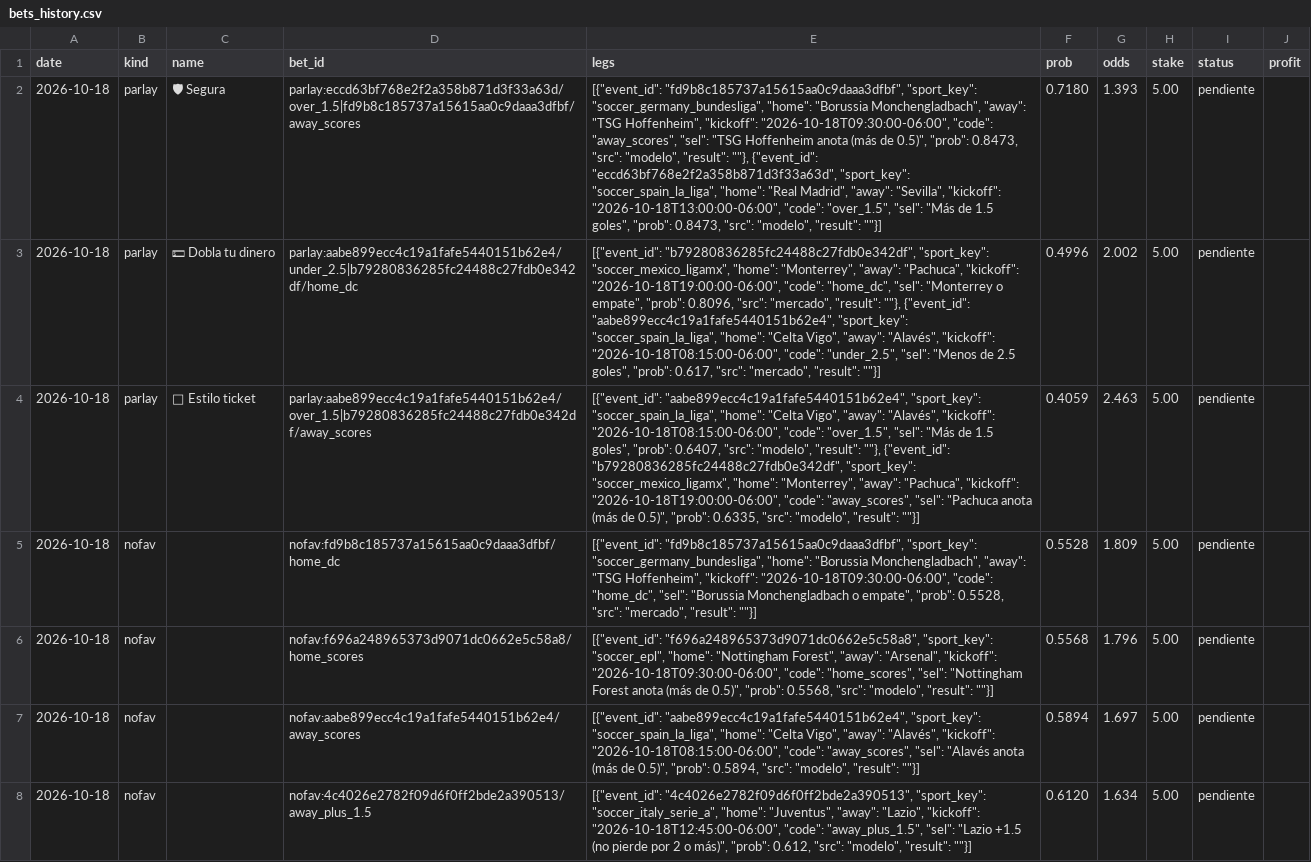
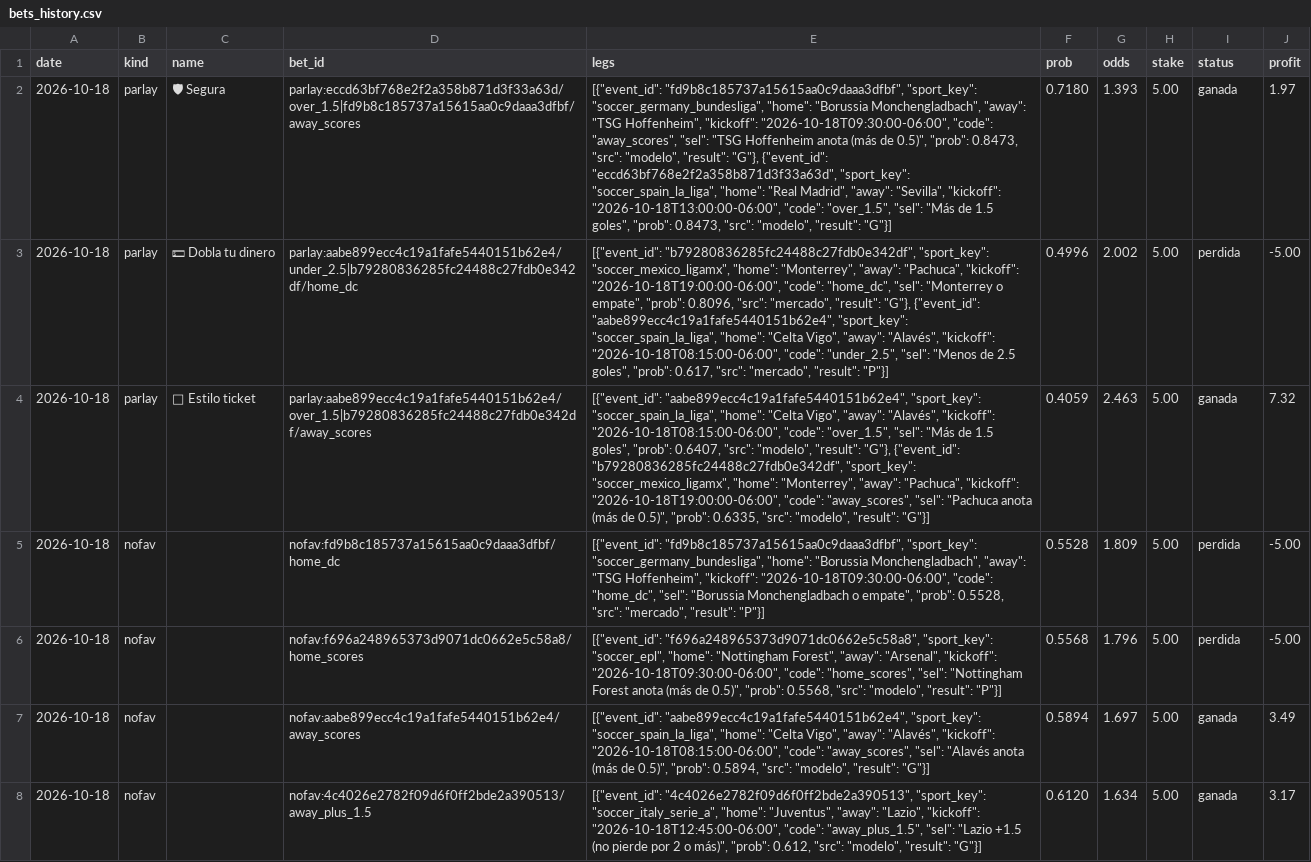
Before and after one commit to Ryojik-ser/value-betting, a CSV file: data/bets_history.csv, drawn as a sheet; only a part is shown; the diff covers the shown part only; the diff names each change by its address in the sheet, - before the commit and + after, or states it on an @@ line.

```diff
--- a/data/bets_history.csv
+++ b/data/bets_history.csv
-E2 (legs): …"modelo", "result": ""}, {"event_id": "eccd63bf768e2f2a358b871d3f33a63d", "sport_key": "soccer_spain_la_liga", "home": "Real Madrid", "away": "Sevilla", "kickoff": "2026-10-18T13:00:00-06:00", "code": "over_1.5", "sel": "Más de 1.5 goles", "prob": 0.8473, "src": "modelo", "result": ""}]
+E2 (legs): …"modelo", "result": "G"}, {"event_id": "eccd63bf768e2f2a358b871d3f33a63d", "sport_key": "soccer_spain_la_liga", "home": "Real Madrid", "away": "Sevilla", "kickoff": "2026-10-18T13:00:00-06:00", "code": "over_1.5", "sel": "Más de 1.5 goles", "prob": 0.8473, "src": "modelo", "result": "G"}]
-I2 (status): pendiente
+I2 (status): ganada
-J2 (profit): (empty)
+J2 (profit): 1.97
-E3 (legs): …"mercado", "result": ""}, {"event_id": "aabe899ecc4c19a1fafe5440151b62e4", "sport_key": "soccer_spain_la_liga", "home": "Celta Vigo", "away": "Alavés", "kickoff": "2026-10-18T08:15:00-06:00", "code": "under_2.5", "sel": "Menos de 2.5 goles", "prob": 0.617, "src": "mercado", "result": ""}]
+E3 (legs): …"mercado", "result": "G"}, {"event_id": "aabe899ecc4c19a1fafe5440151b62e4", "sport_key": "soccer_spain_la_liga", "home": "Celta Vigo", "away": "Alavés", "kickoff": "2026-10-18T08:15:00-06:00", "code": "under_2.5", "sel": "Menos de 2.5 goles", "prob": 0.617, "src": "mercado", "result": "P"}]
-I3 (status): pendiente
+I3 (status): perdida
-J3 (profit): (empty)
+J3 (profit): -5.00
-E4 (legs): …"modelo", "result": ""}, {"event_id": "b79280836285fc24488c27fdb0e342df", "sport_key": "soccer_mexico_ligamx", "home": "Monterrey", "away": "Pachuca", "kickoff": "2026-10-18T19:00:00-06:00", "code": "away_scores", "sel": "Pachuca anota (más de 0.5)", "prob": 0.6335, "src": "modelo", "result": ""}]
+E4 (legs): …"modelo", "result": "G"}, {"event_id": "b79280836285fc24488c27fdb0e342df", "sport_key": "soccer_mexico_ligamx", "home": "Monterrey", "away": "Pachuca", "kickoff": "2026-10-18T19:00:00-06:00", "code": "away_scores", "sel": "Pachuca anota (más de 0.5)", "prob": 0.6335, "src": "modelo", "result": "G"}]
-I4 (status): pendiente
+I4 (status): ganada
-J4 (profit): (empty)
+J4 (profit): 7.32
-E5 (legs): …"mercado", "result": ""}]
+E5 (legs): …"mercado", "result": "P"}]
-I5:I6 (status): pendiente
+I5:I6 (status): perdida
-J5:J6 (profit): (empty)
+J5:J6 (profit): -5.00
-E6 (legs): …"modelo", "result": ""}]
+E6 (legs): …"modelo", "result": "P"}]
-E7 (legs): …"modelo", "result": ""}]
+E7 (legs): …"modelo", "result": "G"}]
-I7:I8 (status): pendiente
+I7:I8 (status): ganada
-J7 (profit): (empty)
+J7 (profit): 3.49
-E8 (legs): …"modelo", "result": ""}]
+E8 (legs): …"modelo", "result": "G"}]
-J8 (profit): (empty)
+J8 (profit): 3.17
```
Also changed, not shown: 7 added rows and 15 edited cells elsewhere in this file, data/picks_history.csv.
